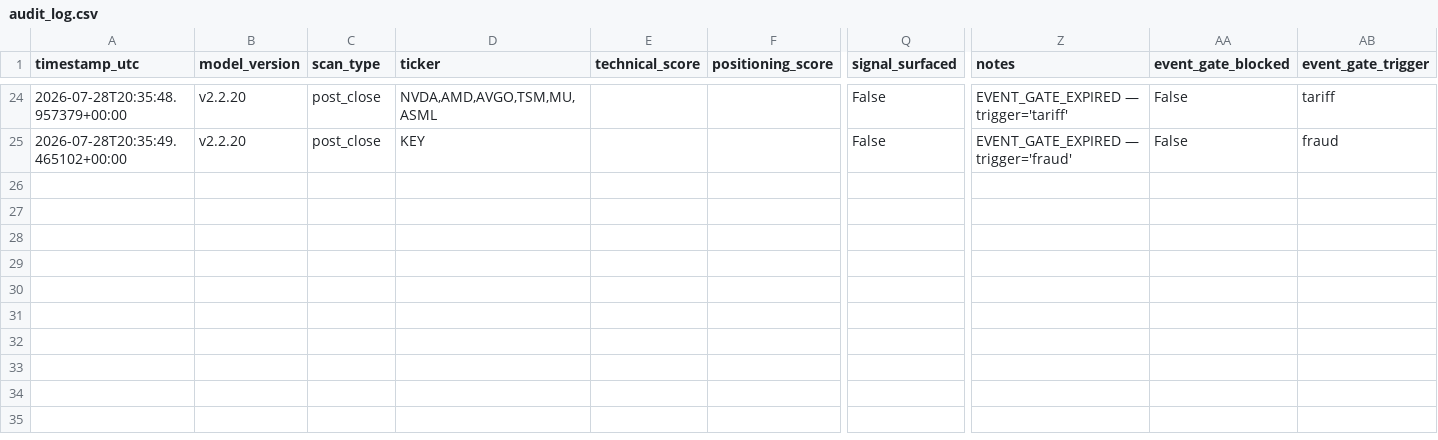
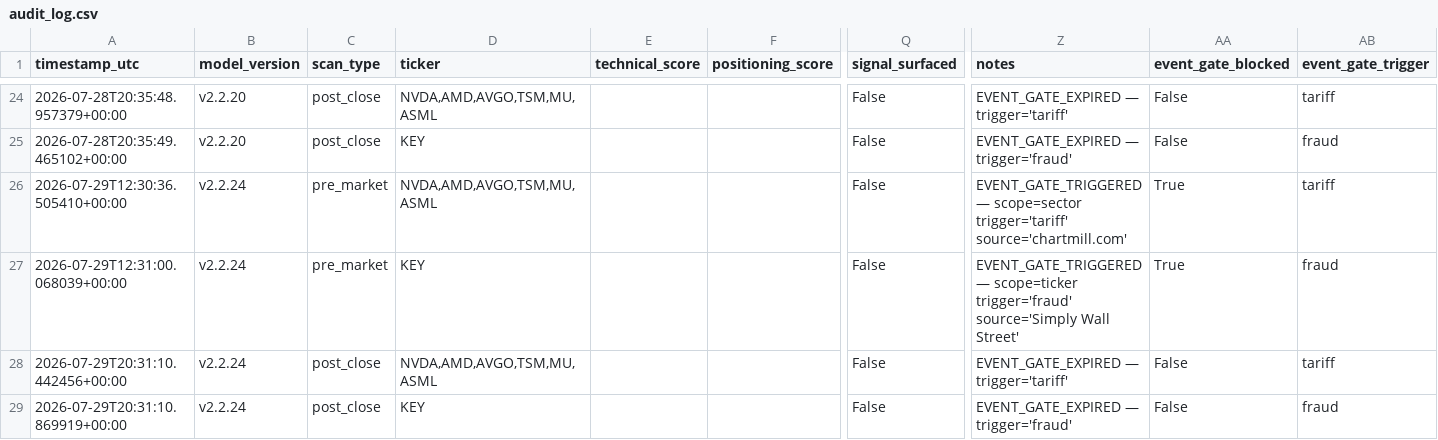
Before and after one commit to MrKoods/StockAnalysis, a CSV file: data/logs/audit_log.csv, drawn as a sheet; only a part is shown, gaps mark what is left out; rows hold the shown columns only; the diff names each change by its address in the sheet, - before the commit and + after, or states it on an @@ line.

```diff
--- a/data/logs/audit_log.csv
+++ b/data/logs/audit_log.csv
+row 26: 2026-07-29T12:30:36.505410+00:00 | v2.2.24 | pre_market | NVDA,AMD,AVGO,TSM,MU,ASML |  |  | False | EVENT_GATE_TRIGGERED — scope=sector trigger='tariff' source='chartmill.com' | True | tariff
+row 27: 2026-07-29T12:31:00.068039+00:00 | v2.2.24 | pre_market | KEY |  |  | False | EVENT_GATE_TRIGGERED — scope=ticker trigger='fraud' source='Simply Wall Street' | True | fraud
+row 28: 2026-07-29T20:31:10.442456+00:00 | v2.2.24 | post_close | NVDA,AMD,AVGO,TSM,MU,ASML |  |  | False | EVENT_GATE_EXPIRED — trigger='tariff' | False | tariff
+row 29: 2026-07-29T20:31:10.869919+00:00 | v2.2.24 | post_close | KEY |  |  | False | EVENT_GATE_EXPIRED — trigger='fraud' | False | fraud
```
Also changed, not shown: 10 other files.
